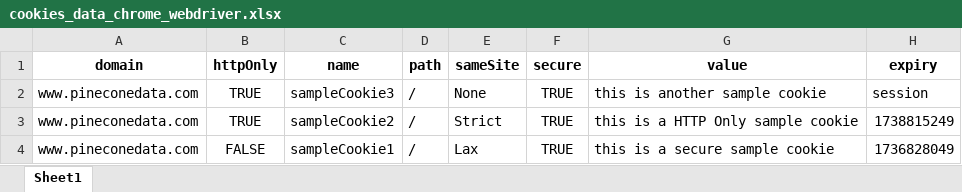
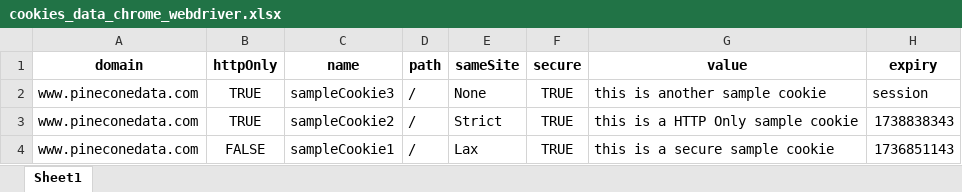
Before and after one commit to pineconedata/wcc-coding-challenge-24, an Excel workbook: cookies/cookies_data_chrome_webdriver.xlsx, sheet Sheet1, drawn as a sheet; values as stored, in another font and other column widths than the file's, no borders; the diff names each change by its address in the sheet, - before the commit and + after, or states it on an @@ line.

```diff
--- a/cookies/cookies_data_chrome_webdriver.xlsx (sheet Sheet1)
+++ b/cookies/cookies_data_chrome_webdriver.xlsx (sheet Sheet1)
-H3 (expiry): 1738815249
+H3 (expiry): 1738838343
-H4 (expiry): 1736828049
+H4 (expiry): 1736851143
```
Also changed, not shown: cookies/cookies_data_chrome_database.xlsx, cookies/cookies_data_firefox_database.xlsx, 1 other file.
